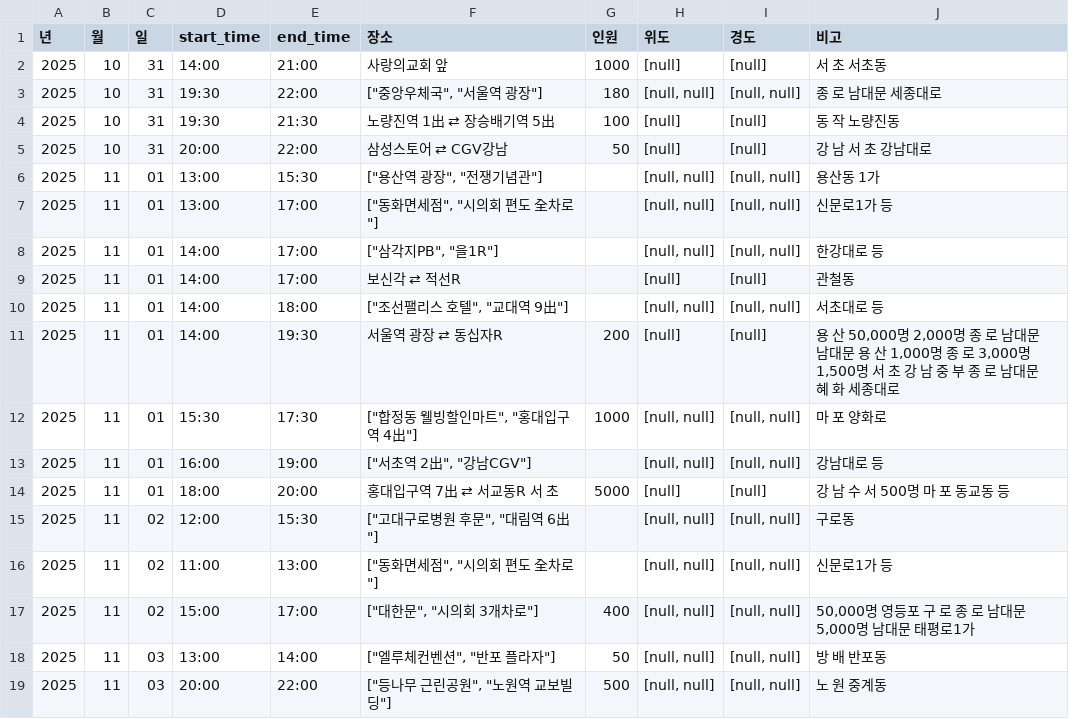
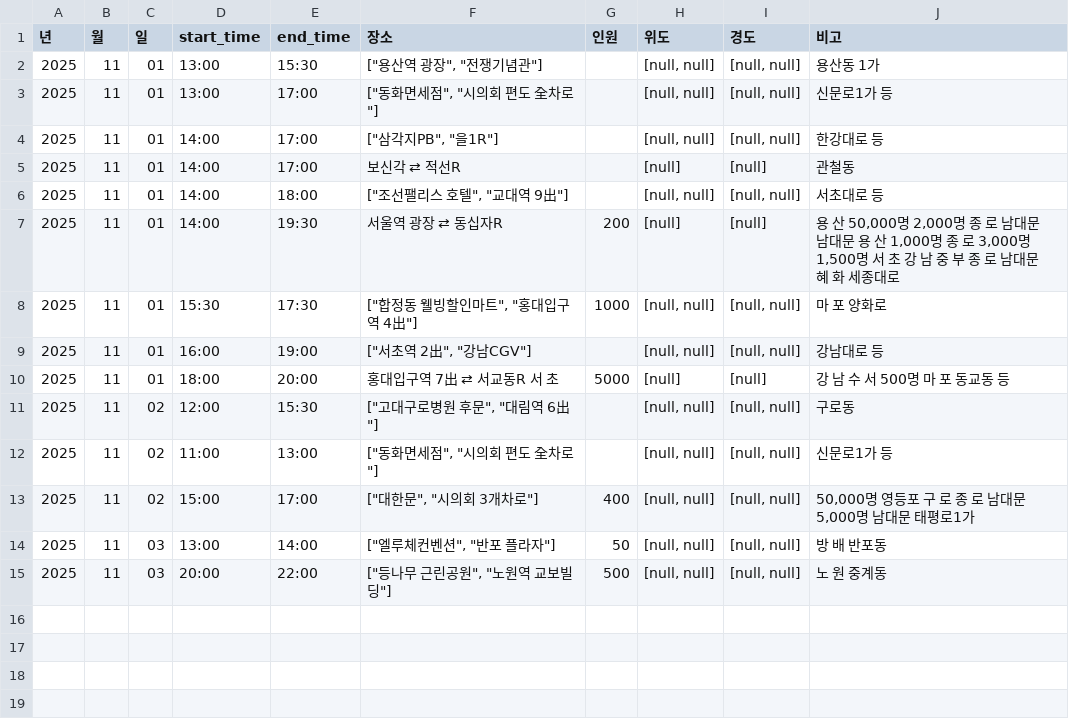
Before and after one commit to MinhaKim02/protest-crawling-database, a CSV file: data/집회정보_통합.csv, drawn as a sheet.

```diff
--- a/data/집회정보_통합.csv
+++ b/data/집회정보_통합.csv
@@ -1,6 +1,2 @@
 년,월,일,start_time,end_time,장소,인원,위도,경도,비고
-2025,10,31,14:00,21:00,사랑의교회 앞,1000,[null],[null],서 초 서초동
-2025,10,31,19:30,22:00,"[""중앙우체국"", ""서울역 광장""]",180,"[null, null]","[null, null]",종 로 남대문 세종대로
-2025,10,31,19:30,21:30,노량진역 1出 ⇄ 장승배기역 5出,100,[null],[null],동 작 노량진동
-2025,10,31,20:00,22:00,삼성스토어 ⇄ CGV강남,50,[null],[null],강 남 서 초 강남대로
 2025,11,01,13:00,15:30,"[""용산역 광장"", ""전쟁기념관""]",,"[null, null]","[null, null]",용산동 1가
```
Also changed, not shown: data/집회정보_통합_종로.csv.
